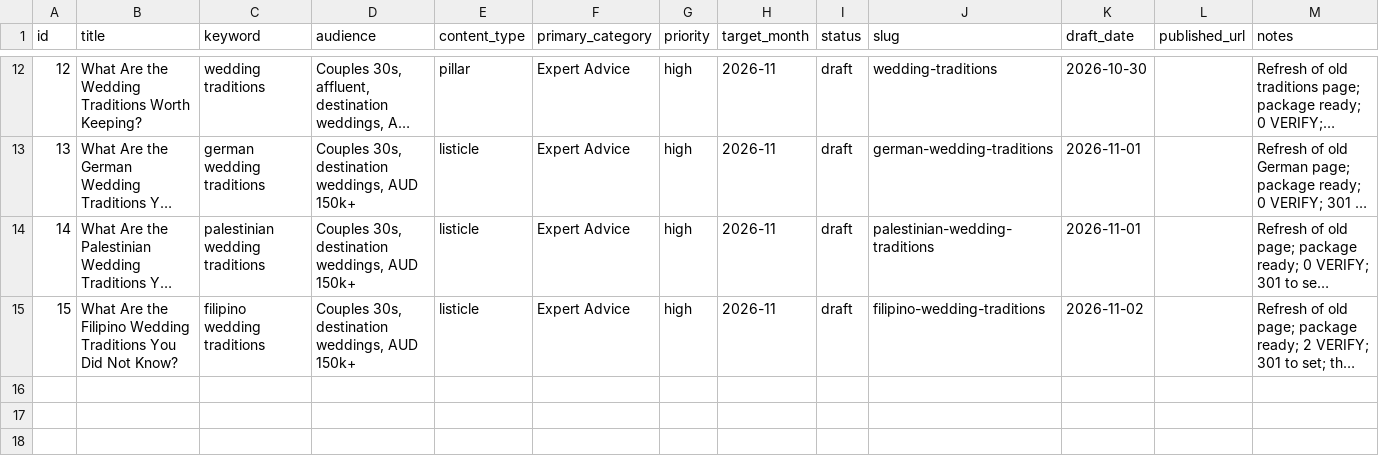
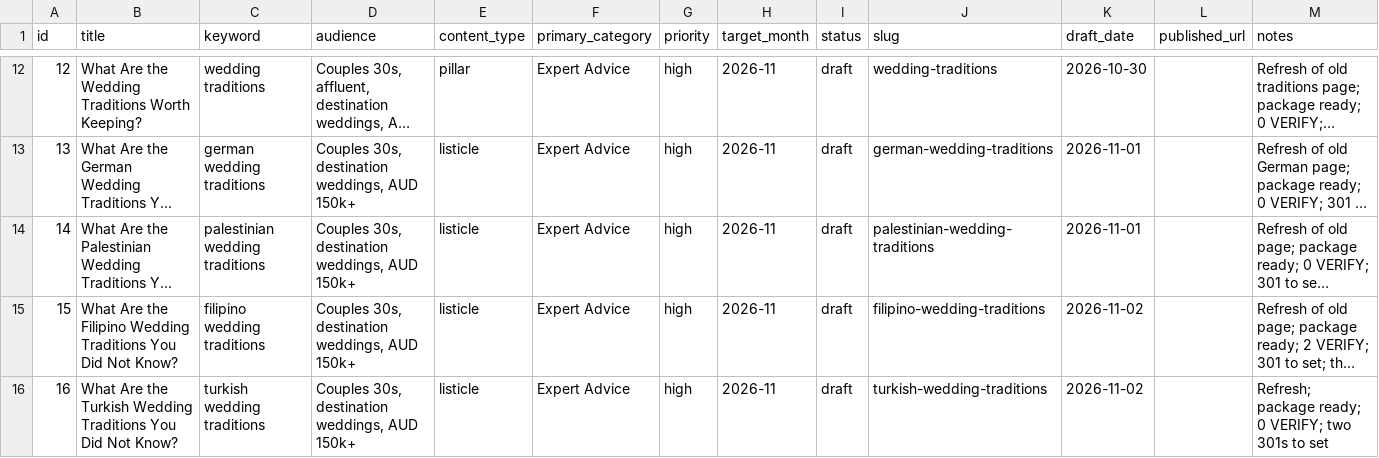
Before and after one commit to christianbraga-cpu/ForWork, a CSV file: content/calendar.csv, drawn as a sheet; only a part is shown, gaps mark what is left out; long unchanged cells end in …; the diff names each change by its address in the sheet, - before the commit and + after, or states it on an @@ line.

```diff
--- a/content/calendar.csv
+++ b/content/calendar.csv
+row 16: 16 | What Are the Turkish Wedding Traditions You Did Not Know? | turkish wedding traditions | Couples 30s, destination weddings, AUD 150k+ | listicle | Expert Advice | high | 2026-11 | draft | turkish-wedding-traditions | 2026-11-02 |  | Refresh; package ready; 0 VERIFY; two 301s to set
```
Also changed, not shown: content-system/seo/link-map.csv, 7 other files.
